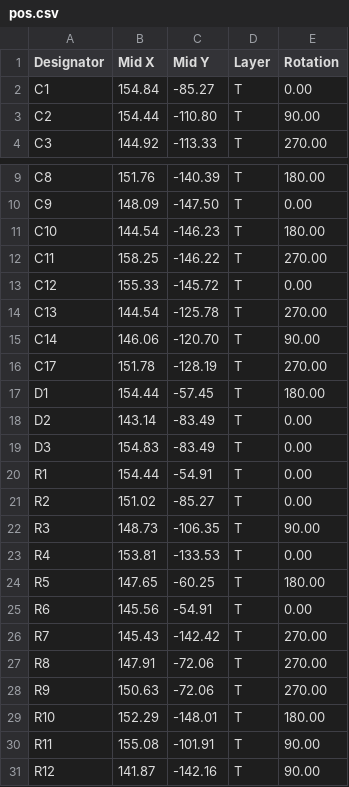
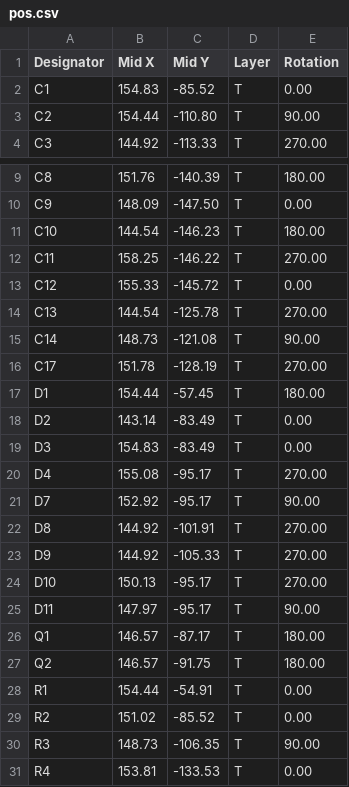
Before and after one commit to szegedylorant/midi2cv, a CSV file: gerbers_B/pos.csv, drawn as a sheet; only a part is shown, gaps mark what is left out; the shorter side is filled out with more unchanged rows; the diff covers the shown part only.

```diff
--- a/gerbers_B/pos.csv
+++ b/gerbers_B/pos.csv
@@ -1,3 +1,3 @@
 Designator,Mid X,Mid Y,Layer,Rotation
-C1,154.84,-85.27,T,0.00
+C1,154.83,-85.52,T,0.00
 C2,154.44,-110.80,T,90.00
@@ -14,3 +14,3 @@ C12,155.33,-145.72,T,0.00
 C13,144.54,-125.78,T,270.00
-C14,146.06,-120.70,T,90.00
+C14,148.73,-121.08,T,90.00
 C17,151.78,-128.19,T,270.00
@@ -19,4 +19,12 @@ D2,143.14,-83.49,T,0.00
 D3,154.83,-83.49,T,0.00
+D4,155.08,-95.17,T,270.00
+D7,152.92,-95.17,T,90.00
+D8,144.92,-101.91,T,270.00
+D9,144.92,-105.33,T,270.00
+D10,150.13,-95.17,T,270.00
+D11,147.97,-95.17,T,90.00
+Q1,146.57,-87.17,T,180.00
+Q2,146.57,-91.75,T,180.00
 R1,154.44,-54.91,T,0.00
-R2,151.02,-85.27,T,0.00
+R2,151.02,-85.52,T,0.00
 R3,148.73,-106.35,T,90.00
```
Also changed, not shown: 2 added rows and 8 edited cells elsewhere in this file, gerbers_B/bom.csv, 40 other files.
